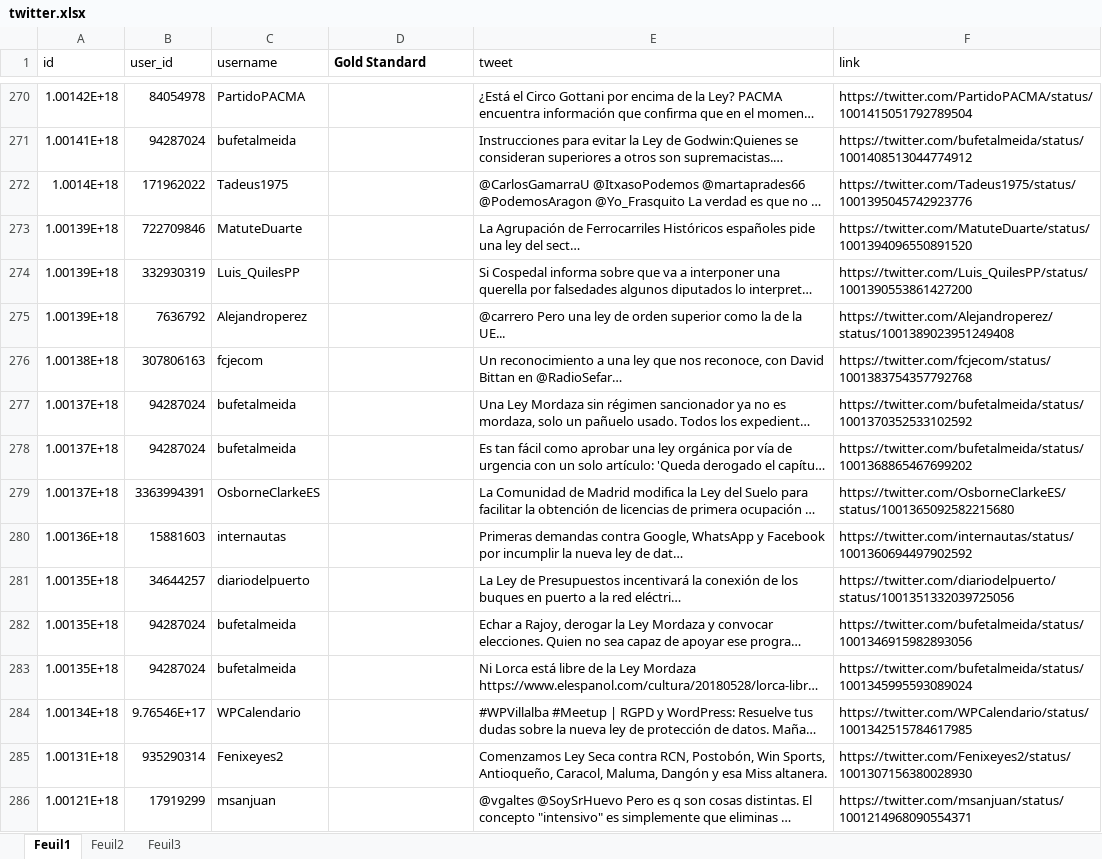
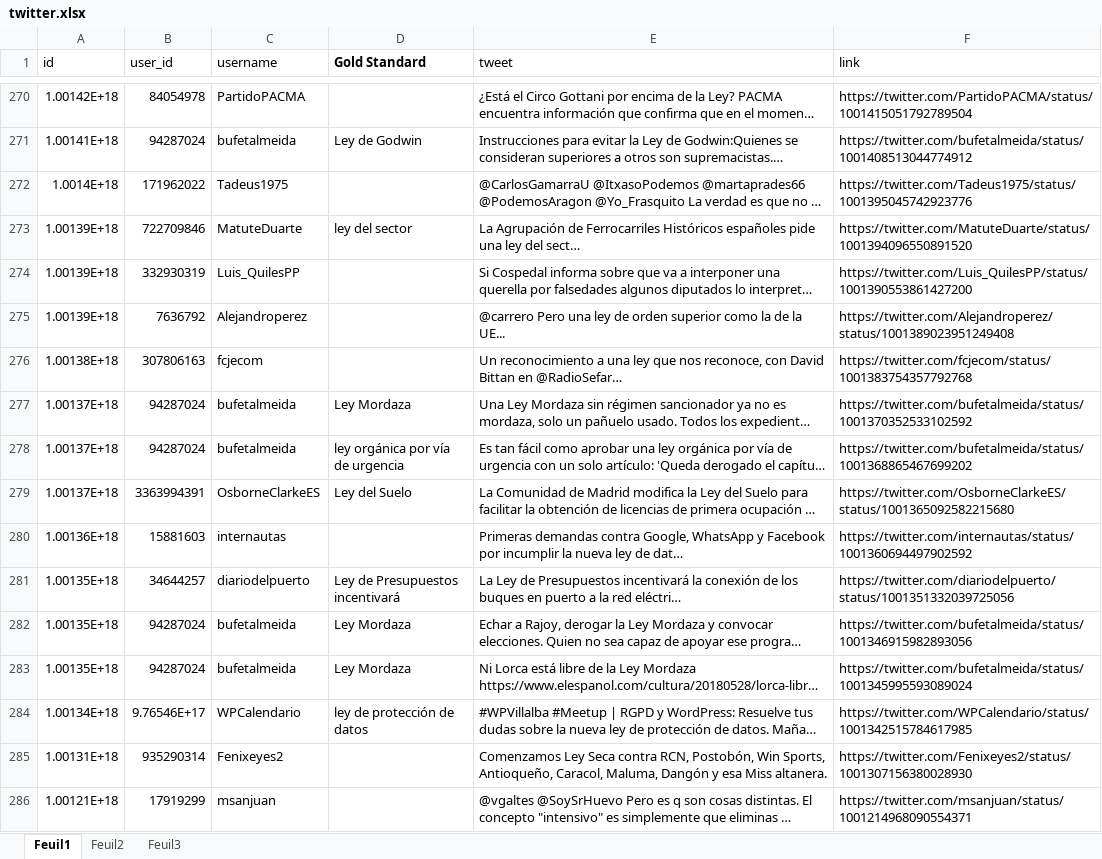
Before and after one commit to ibadji/Legal-NER, an Excel workbook: resources/inputText/corpus_tentative/other/twitter.xlsx, sheet Feuil1, drawn as a sheet; only a part is shown, gaps mark what is left out; long unchanged cells end in …; values as stored, in another font and other column widths than the file's, no borders; the diff covers the shown part only; the diff names each change by its address in the sheet, - before the commit and + after, or states it on an @@ line.

```diff
--- a/resources/inputText/corpus_tentative/other/twitter.xlsx (sheet Feuil1)
+++ b/resources/inputText/corpus_tentative/other/twitter.xlsx (sheet Feuil1)
-D271 (Gold Standard): (empty)
+D271 (Gold Standard): Ley de Godwin
-D273 (Gold Standard): (empty)
+D273 (Gold Standard): ley del sector
-D277 (Gold Standard): (empty)
+D277 (Gold Standard): Ley Mordaza
-D278 (Gold Standard): (empty)
+D278 (Gold Standard): ley orgánica por vía de urgencia
-D279 (Gold Standard): (empty)
+D279 (Gold Standard): Ley del Suelo
-D281 (Gold Standard): (empty)
+D281 (Gold Standard): Ley de Presupuestos incentivará
-D282:D283 (Gold Standard): (empty)
+D282:D283 (Gold Standard): Ley Mordaza
-D284 (Gold Standard): (empty)
+D284 (Gold Standard): ley de protección de datos
```
Also changed, not shown: 95 edited cells elsewhere in this sheet.
